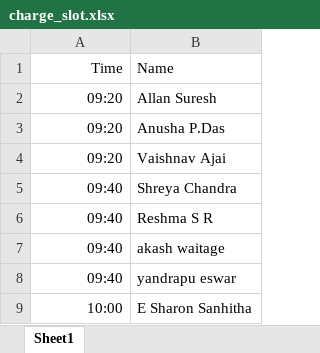
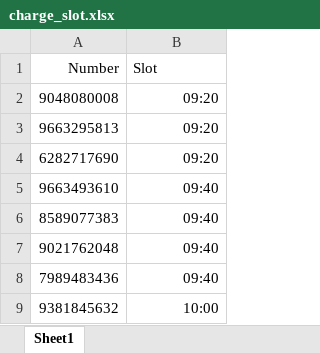
Before and after one commit to m0bi5/ISTE-NITK_Website, an Excel workbook: charge_slot.xlsx, sheet Sheet1, drawn as a sheet; only a part is shown; values as stored, in another font and other column widths than the file's, no borders; charts and pictures not drawn; removed rows and columns are numbered as before the commit, all else as after; the diff names each change by its address in the sheet, - before the commit and + after, or states it on an @@ line.

Commit message:
charge

```diff
--- a/charge_slot.xlsx (sheet Sheet1)
+++ b/charge_slot.xlsx (sheet Sheet1)
+column A (Number), rows 2-9: 9048080008 | 9663295813 | 6282717690 | 9663493610 | 8589077383 | 9021762048 | 7989483436 | 9381845632
-column B (Name), rows 2-9: Allan Suresh | Anusha P.Das | Vaishnav Ajai | Shreya Chandra | Reshma S R | akash waitage | yandrapu eswar | E Sharon Sanhitha
-B1: Time
+B1: Slot
-B1 alignment: right
+B1 alignment: left
```
